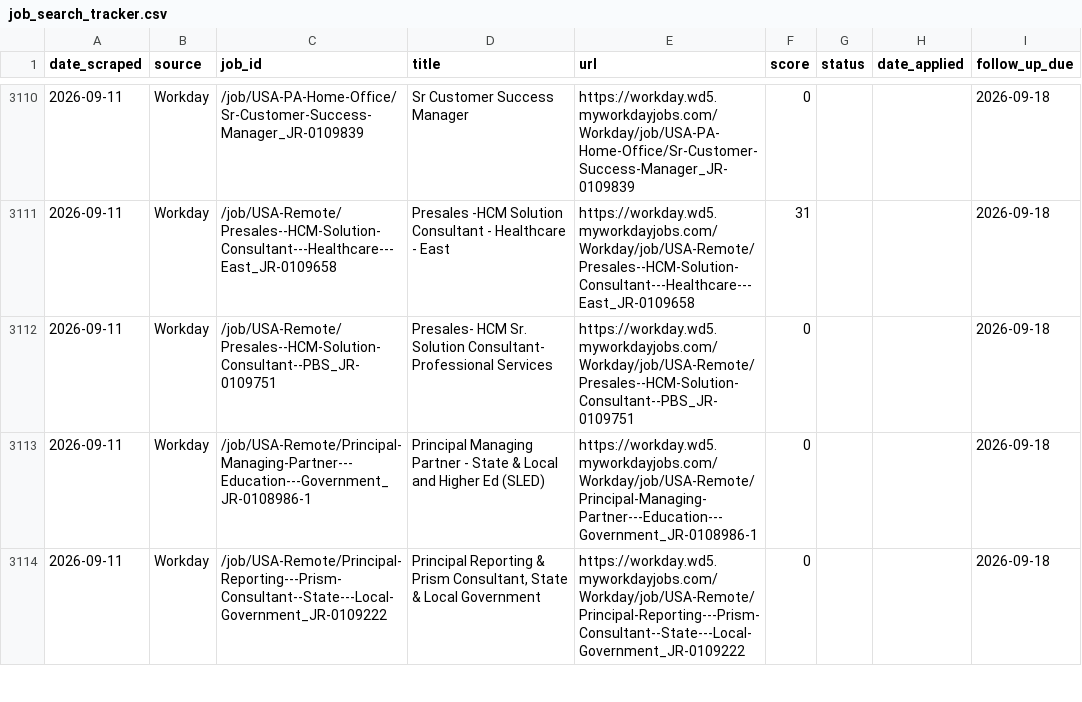
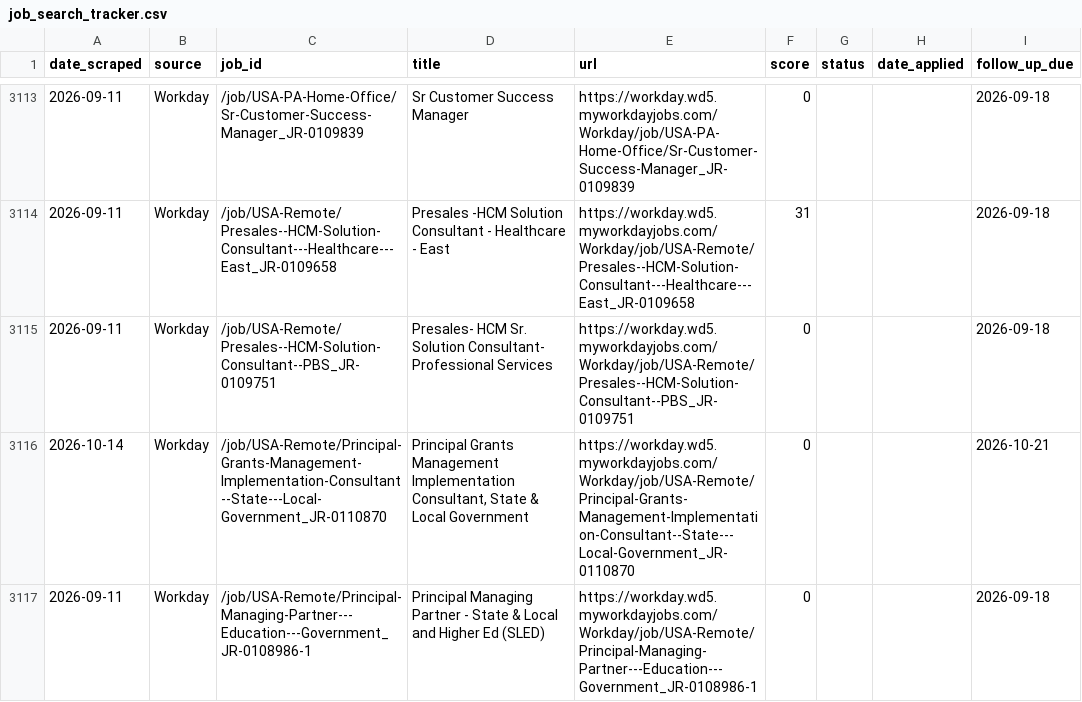
Before and after one commit to niiadjei7/job_monitor, a CSV file: job_search_tracker.csv, drawn as a sheet; only a part is shown, gaps mark what is left out; the shorter side is filled out with more unchanged rows; the diff covers the shown part only; the diff names each change by its address in the sheet, - before the commit and + after, or states it on an @@ line.

```diff
--- a/job_search_tracker.csv
+++ b/job_search_tracker.csv
+row 3116: 2026-10-14 | Workday | /job/USA-Remote/Principal-Grants-Management-Implementation-Consultant--State---Local-Government_JR-0110870 | Principal Grants Management Implementation Consultant, State & Local Government | https://workday.wd5.myworkdayjobs.com/Workday/job/USA-Remote/Principal-Grants-Management-Implementation-Consultant--State---Local-Government_JR-0110870 | 0 |  |  | 2026-10-21
```
Also changed, not shown: 4 added rows and 3 edited cells elsewhere in this file, 1 other file.
